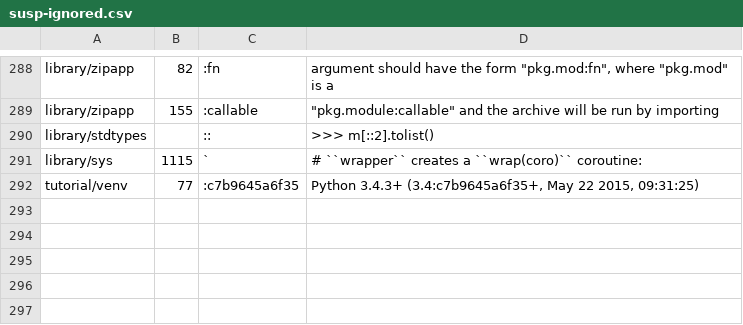
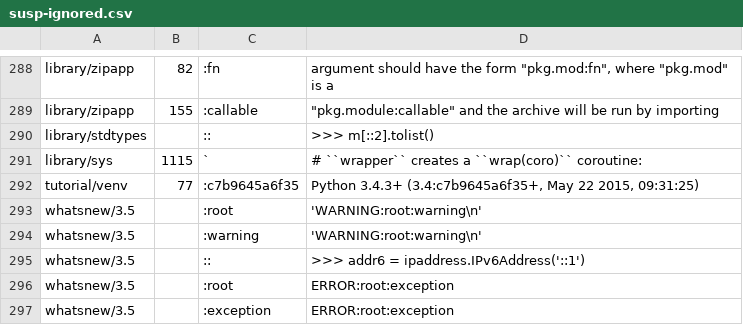
Before and after one commit to shanmbic/cpython, a CSV file: Doc/tools/susp-ignored.csv, drawn as a sheet; only a part is shown, gaps mark what is left out; the diff names each change by its address in the sheet, - before the commit and + after, or states it on an @@ line.

Commit message:
Indenatation errors removed

```diff
--- a/Doc/tools/susp-ignored.csv
+++ b/Doc/tools/susp-ignored.csv
+row 293: whatsnew/3.5 |  | :root | 'WARNING:root:warning\n'
+row 294: whatsnew/3.5 |  | :warning | 'WARNING:root:warning\n'
+row 295: whatsnew/3.5 |  | :: | >>> addr6 = ipaddress.IPv6Address('::1')
+row 296: whatsnew/3.5 |  | :root | ERROR:root:exception
+row 297: whatsnew/3.5 |  | :exception | ERROR:root:exception
```
Also changed, not shown: 43 other files.
